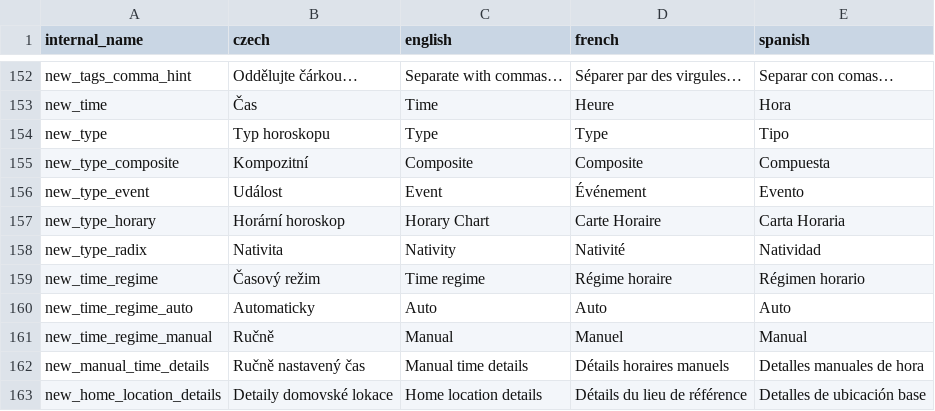
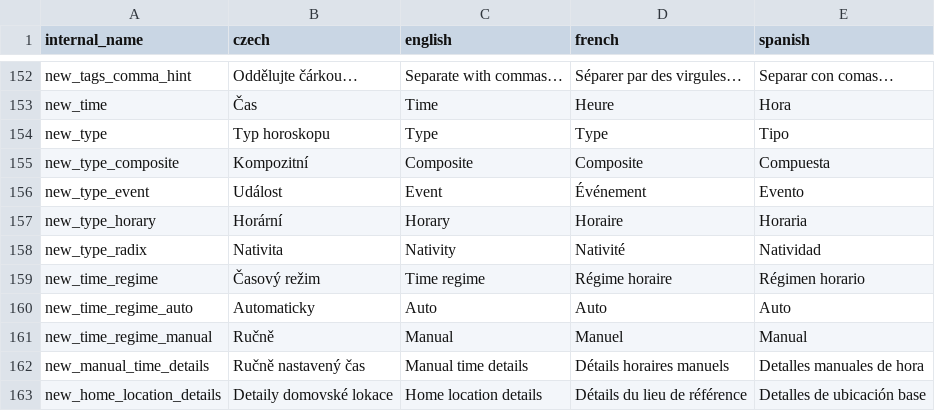
Before and after one commit to kefer-astrology/tauri-application, a CSV file: translations.csv, drawn as a sheet; only a part is shown, gaps mark what is left out.

```diff
--- a/translations.csv
+++ b/translations.csv
@@ -156,3 +156,3 @@ internal_name,czech,english,french,spanish
 "new_type_event","Událost","Event","Événement","Evento"
-"new_type_horary","Horární horoskop","Horary Chart","Carte Horaire","Carta Horaria"
+"new_type_horary","Horární","Horary","Horaire","Horaria"
 "new_type_radix","Nativita","Nativity","Nativité","Natividad"
```
Also changed, not shown: 8 other files.
